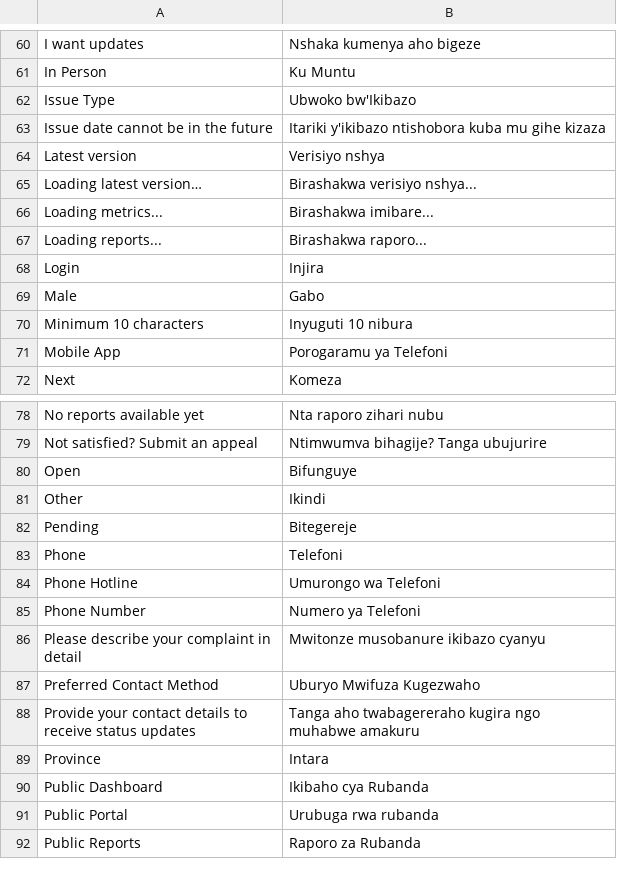
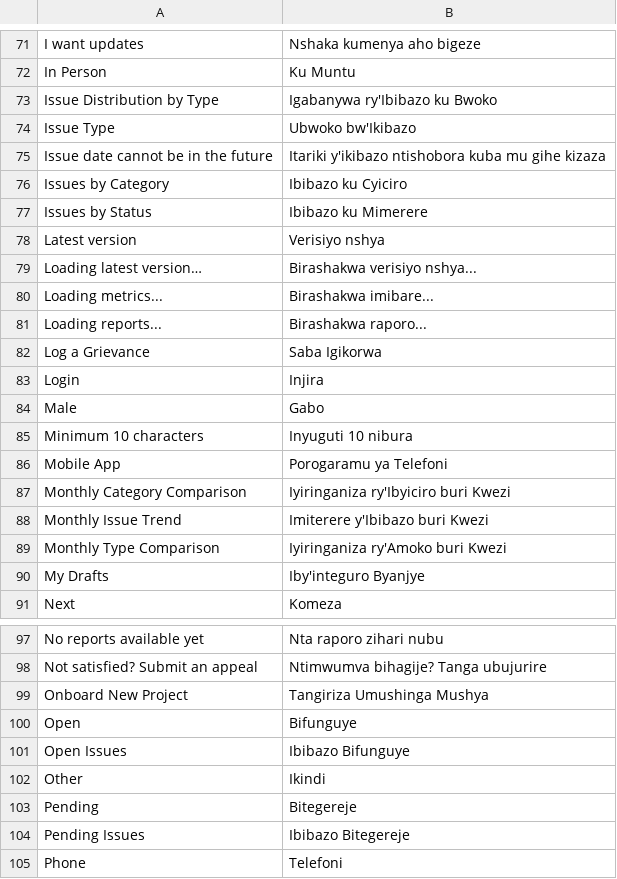
Before and after one commit to victor-abz/frappe-eGRM, a CSV file: egrm/translations/rw.csv, drawn as a sheet; only a part is shown, gaps mark what is left out; the shorter side is filled out with more unchanged rows; the diff covers the shown part only; the diff names each change by its address in the sheet, - before the commit and + after, or states it on an @@ line.

Commit message:
i18n(workspace): translate sidebar + dashboard-chart DB labels
`bench get-untranslated` extracts strings from source code only — it
does NOT scan Workspace / Number Card / Dashboard Chart JSON fixtures,
so labels like "Log a Grievance" and "Open Issues" never landed in
the POT. But Frappe wraps these labels in __() at render time, so
adding them to <lang>.csv with the source string as the key
translates them at runtime.

30 labels translated to KIN + FR:

Sidebar shortcuts (Workspace.shortcuts):
- Log a Grievance / Open Issues / My Drafts
- eGRM (workspace title)

Sidebar cards + links (Workspace.links):
- Intake / Feedback / Oversight / Projects / Users & Access / System
- All Issues / Drafts / Appeals / Escalations / All Projects
- Onboard New Project / Users by Project / Frappe Users (raw)
- Administrative Level Types / Android App Versions / Duties Catalog

Dashboard chart titles:
- Resolved Issues / Pending Issues / Avg. Resolution Time (Days)
- Issues by Category / Monthly Category Comparison / Status Distribution
- Issues by Status / Monthly Issue Trend / Monthly Type Comparison
- Average Resolution Time / Issue Distribution by Type

Pages:
- Project Setup Wizard / GRM Users by Project

Verified locally with User.language=rw: `/app/egrm` sidebar now reads
`Saba Igikorwa` / `Ibibazo Bifunguye` / `Iby'integuro Byanjye`, and
cards render `Kwakira` / `Igitekerezo` / `Igenzura` / `Imishinga` /
`Abakoresha & Uburenganzira` / `Sisitemu`.

```diff
--- a/egrm/translations/rw.csv
+++ b/egrm/translations/rw.csv
+row 73: Issue Distribution by Type | Igabanywa ry'Ibibazo ku Bwoko
+row 76: Issues by Category | Ibibazo ku Cyiciro
+row 77: Issues by Status | Ibibazo ku Mimerere
+row 82: Log a Grievance | Saba Igikorwa
+row 87: Monthly Category Comparison | Iyiringaniza ry'Ibyiciro buri Kwezi
+row 88: Monthly Issue Trend | Imiterere y'Ibibazo buri Kwezi
+row 89: Monthly Type Comparison | Iyiringaniza ry'Amoko buri Kwezi
+row 90: My Drafts | Iby'integuro Byanjye
+row 99: Onboard New Project | Tangiriza Umushinga Mushya
+row 101: Open Issues | Ibibazo Bifunguye
+row 104: Pending Issues | Ibibazo Bitegereje
```
Also changed, not shown: 19 added rows elsewhere in this file, egrm/translations/fr.csv.
